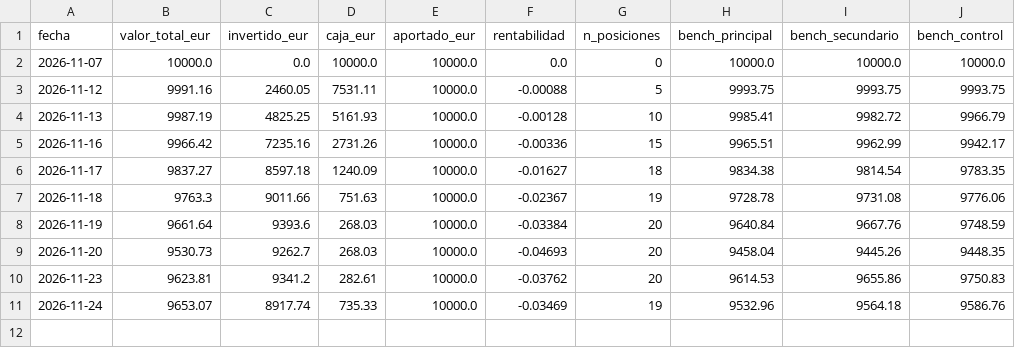
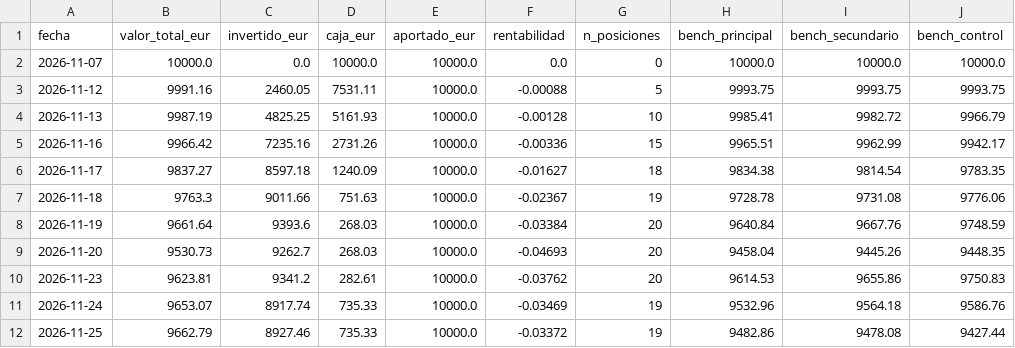
Before and after one commit to kleid98/Cartera-value, a CSV file: ledger/historico.csv, drawn as a sheet; the diff names each change by its address in the sheet, - before the commit and + after, or states it on an @@ line.

```diff
--- a/ledger/historico.csv
+++ b/ledger/historico.csv
+row 12: 2026-11-25 | 9662.79 | 8927.46 | 735.33 | 10000.0 | -0.03372 | 19 | 9482.86 | 9478.08 | 9427.44
```
Also changed, not shown: 4 other files.
